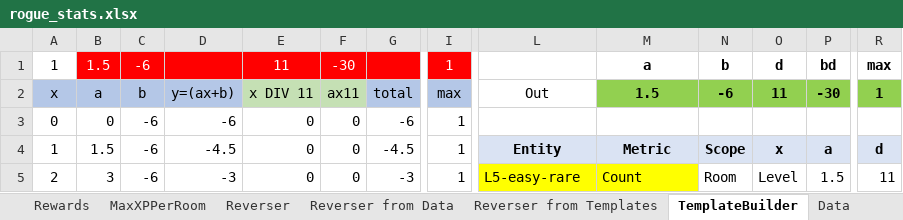
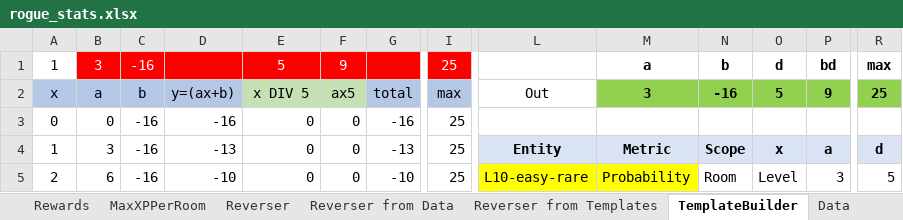
Before and after one commit to kwoolter/roguelike, an Excel workbook: roguelike/model/data/rogue_stats.xlsx, sheet TemplateBuilder, drawn as a sheet; only a part is shown, gaps mark what is left out; values as stored, in another font and other column widths than the file's, no borders; charts and pictures and conditional formats not drawn; the diff covers the shown part only; the diff names each change by its address in the sheet, - before the commit and + after, or states it on an @@ line.

Commit message:
made monster templates better

```diff
--- a/roguelike/model/data/rogue_stats.xlsx (sheet TemplateBuilder)
+++ b/roguelike/model/data/rogue_stats.xlsx (sheet TemplateBuilder)
-B1: 1.5
+B1: 3
-C1: -6
+C1: -16
-E1: 11
+E1: 5
-F1: -30
+F1: 9
-I1: 1
+I1: 25
-E2: x DIV 11
+E2: x DIV 5
-F2: ax11
+F2: ax5
-M2: 1.5
+M2: 3
-N2: -6
+N2: -16
-O2: 11
+O2: 5
-P2: -30
+P2: 9
-R2: 1
+R2: 25
-C3:C5: -6
+C3:C5: -16
-D3: -6
+D3: -16
-G3: -6
+G3: -16
-I3:I5: 1
+I3:I5: 25
-B4: 1.5
+B4: 3
-D4: -4.5
+D4: -13
-G4: -4.5
+G4: -13
-B5: 3
+B5: 6
-D5: -3
+D5: -10
-G5: -3
+G5: -10
-L5: L5-easy-rare
+L5: L10-easy-rare
-M5: Count
+M5: Probability
-P5: 1.5
+P5: 3
-R5: 11
+R5: 5
```
Also changed, not shown: 386 edited cells elsewhere in this sheet, sheet Reverser from Templates, sheet Templates, formulas that keep their value, charts or pictures, 1 other file.
